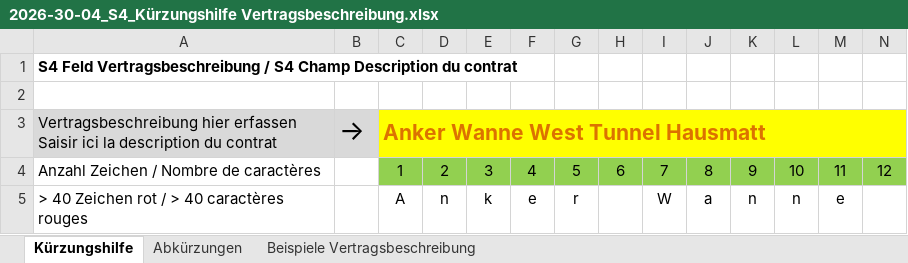
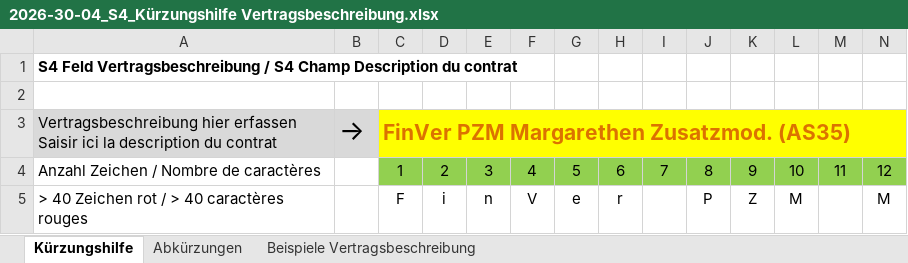
Before and after one commit to OpenRail-Playground/A38, an Excel workbook: aca/Grundlagen/2026-30-04_S4_Kürzungshilfe Vertragsbeschreibung.xlsx, sheet Kürzungshilfe, drawn as a sheet; only a part is shown; values as stored, in another font and other column widths than the file's, no borders; conditional formats not drawn; removed rows and columns are numbered as before the commit, all else as after; rows hold the shown columns only; the diff names each change by its address in the sheet, - before the commit and + after, or states it on an @@ line.

Commit message:
Update 2026-30-04_S4_Kürzungshilfe Vertragsbeschreibung.xlsx

```diff
--- a/aca/Grundlagen/2026-30-04_S4_Kürzungshilfe Vertragsbeschreibung.xlsx (sheet Kürzungshilfe)
+++ b/aca/Grundlagen/2026-30-04_S4_Kürzungshilfe Vertragsbeschreibung.xlsx (sheet Kürzungshilfe)
-C3: Anker Wanne West Tunnel Hausmatt
+C3: FinVer PZM Margarethen Zusatzmod. (AS35)
-row 5: > 40 Zeichen rot / > 40 caractères rouges |  | A | n | k | e | r |  | W | a | n | n | e
+row 5: > 40 Zeichen rot / > 40 caractères rouges |  | F | i | n | V | e | r |  | P | Z | M |  | M
```
Also changed, not shown: sheet Abkürzungen.
